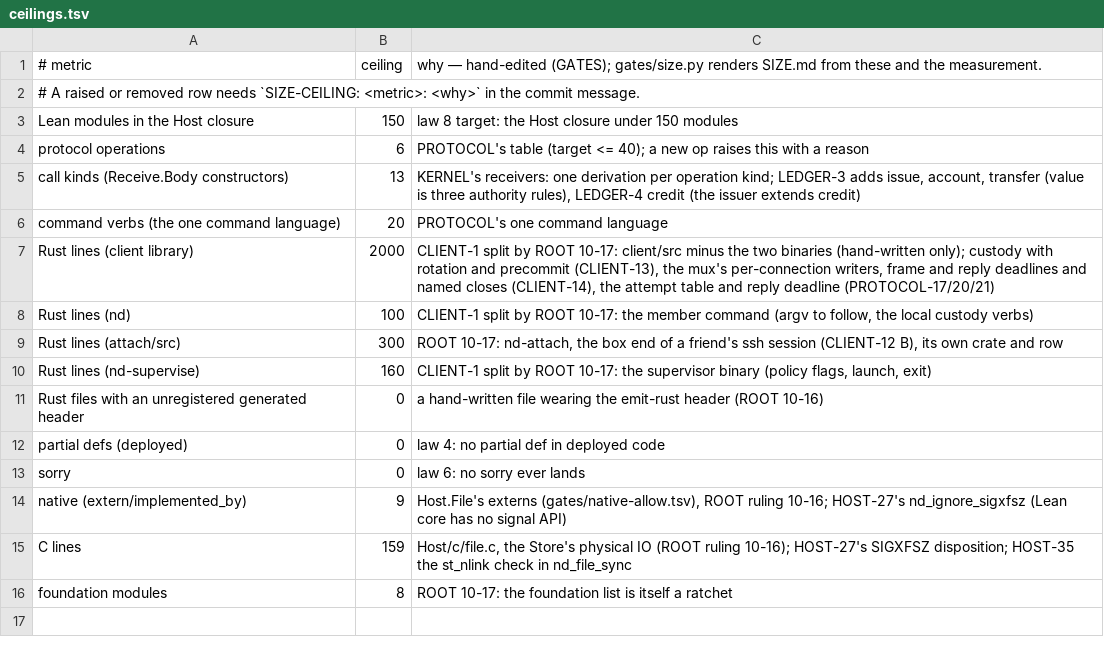
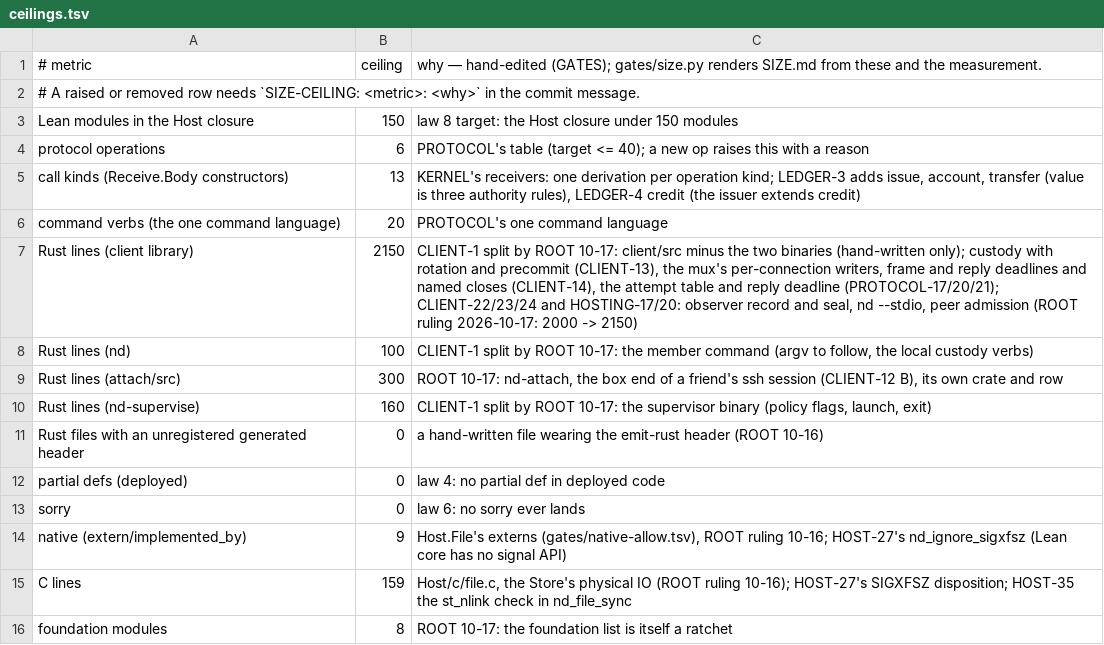
Before and after one commit to emberian/nanodregg, a TSV file: gates/ceilings.tsv, drawn as a sheet.

```diff
--- a/gates/ceilings.tsv
+++ b/gates/ceilings.tsv
@@ -6,3 +6,3 @@ call kinds (Receive.Body constructors)	13	KERNEL's receivers: one derivation per
 command verbs (the one command language)	20	PROTOCOL's one command language
-Rust lines (client library)	2000	CLIENT-1 split by ROOT 10-17: client/src minus the two binaries (hand-written only); custody with rotation and precommit (CLIENT-13), the mux's per-connection writers, frame and reply deadlines and named closes (CLIENT-14), the attempt table and reply deadline (PROTOCOL-17/20/21)
+Rust lines (client library)	2150	CLIENT-1 split by ROOT 10-17: client/src minus the two binaries (hand-written only); custody with rotation and precommit (CLIENT-13), the mux's per-connection writers, frame and reply deadlines and named closes (CLIENT-14), the attempt table and reply deadline (PROTOCOL-17/20/21); CLIENT-22/23/24 and HOSTING-17/20: observer record and seal, nd --stdio, peer admission (ROOT ruling 2026-10-17: 2000 -> 2150)
 Rust lines (nd)	100	CLIENT-1 split by ROOT 10-17: the member command (argv to follow, the local custody verbs)
```
Also changed, not shown: gates/runs.tsv, 12 other files.
